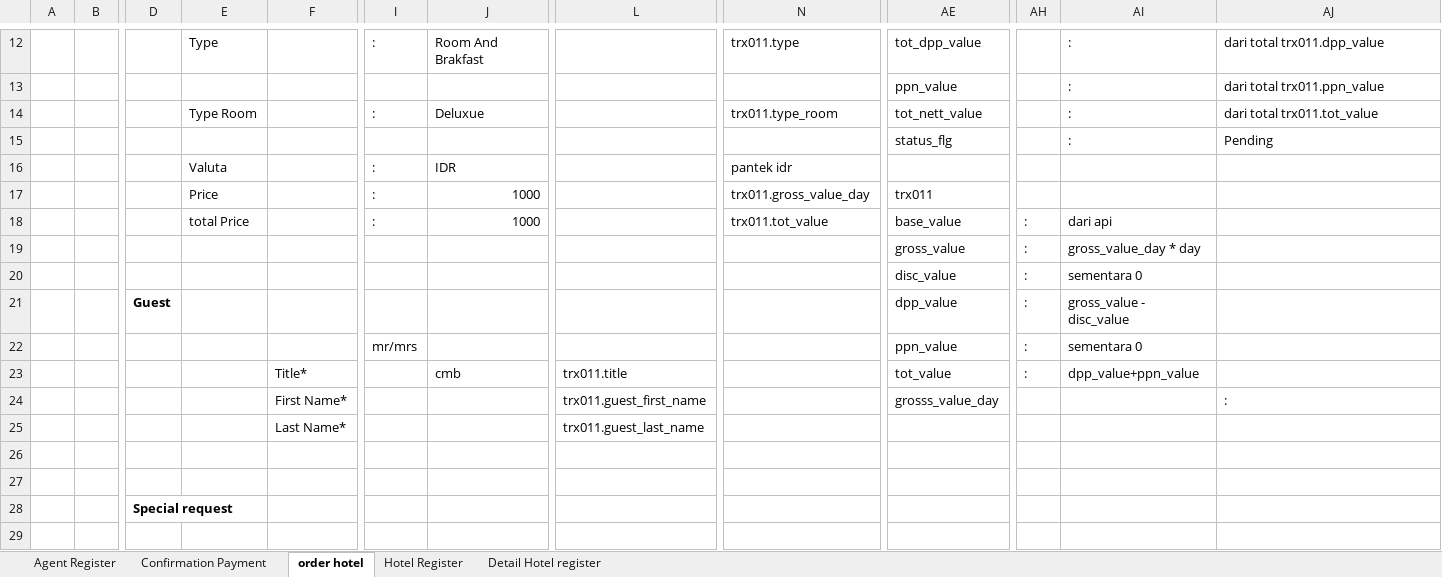
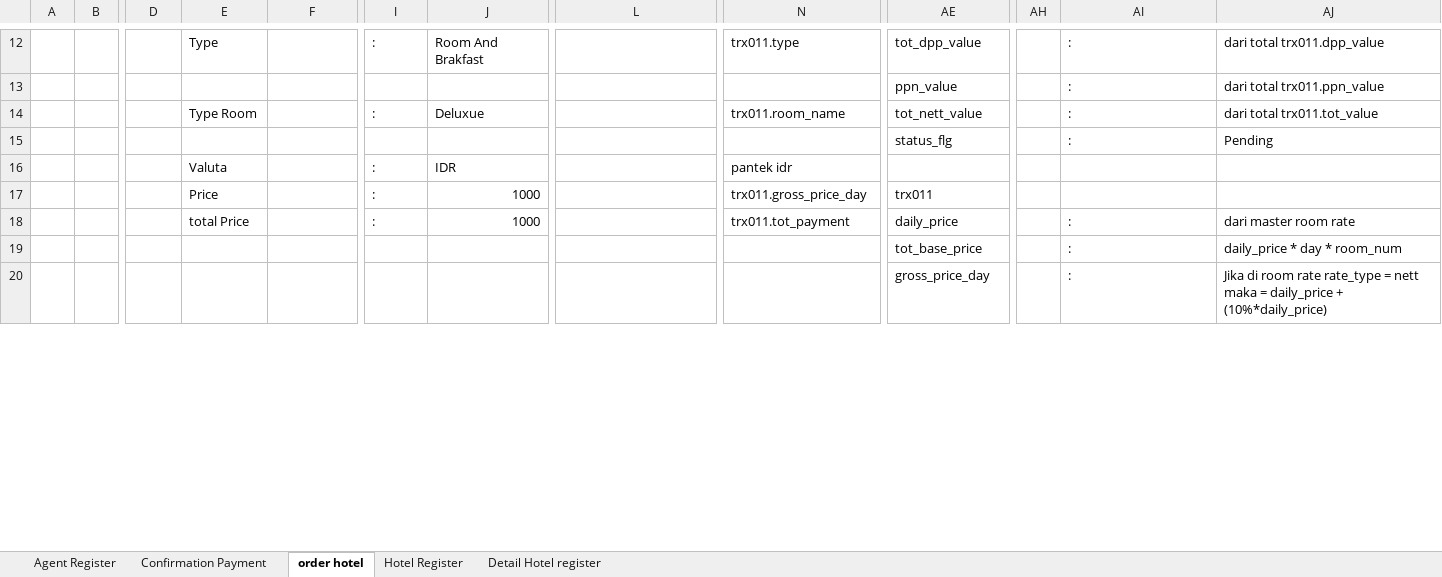
Before and after one commit to loztzero/hotelloca, an Excel workbook: document/spec.xlsx, sheet order hotel, drawn as a sheet; only a part is shown, gaps mark what is left out; values as stored, in another font and other column widths than the file's, no borders; removed rows and columns are numbered as before the commit, all else as after; rows hold the shown columns only; the diff covers the shown part only; the diff names each change by its address in the sheet, - before the commit and + after, or states it on an @@ line.

Commit message:
spec booking

```diff
--- a/document/spec.xlsx (sheet order hotel)
+++ b/document/spec.xlsx (sheet order hotel)
-N14: trx011.type_room
+N14: trx011.room_name
-N17: trx011.gross_value_day
+N17: trx011.gross_price_day
-row 18:  |  |  | total Price |  | : | 1000 |  | trx011.tot_value | base_value | : | dari api
-row 19:  |  |  |  |  |  |  |  |  | gross_value | : | gross_value_day * day
-row 20:  |  |  |  |  |  |  |  |  | disc_value | : | sementara 0
-row 21:  |  | Guest |  |  |  |  |  |  | dpp_value | : | gross_value - disc_value
-row 22:  |  |  |  |  | mr/mrs |  |  |  | ppn_value | : | sementara 0
-row 23:  |  |  |  | Title* |  | cmb | trx011.title |  | tot_value | : | dpp_value+ppn_value
-row 24:  |  |  |  | First Name* |  |  | trx011.guest_first_name |  | grosss_value_day |  |  | :
-row 25:  |  |  |  | Last Name* |  |  | trx011.guest_last_name
-row 18: (empty)
+row 18:  |  |  | total Price |  | : | 1000 |  | trx011.tot_payment | daily_price |  | : | dari master room rate
-row 19: (empty)
+row 19:  |  |  |  |  |  |  |  |  | tot_base_price |  | : | daily_price * day * room_num
-row 28:  |  | Special request
-row 20: (empty)
+row 20:  |  |  |  |  |  |  |  |  | gross_price_day |  | : | Jika di room rate rate_type = nett maka = daily_price + (10%*daily_price)
```
Also changed, not shown: 10 added rows, 6 removed rows and 5 edited cells elsewhere in this sheet, 4 other files.
